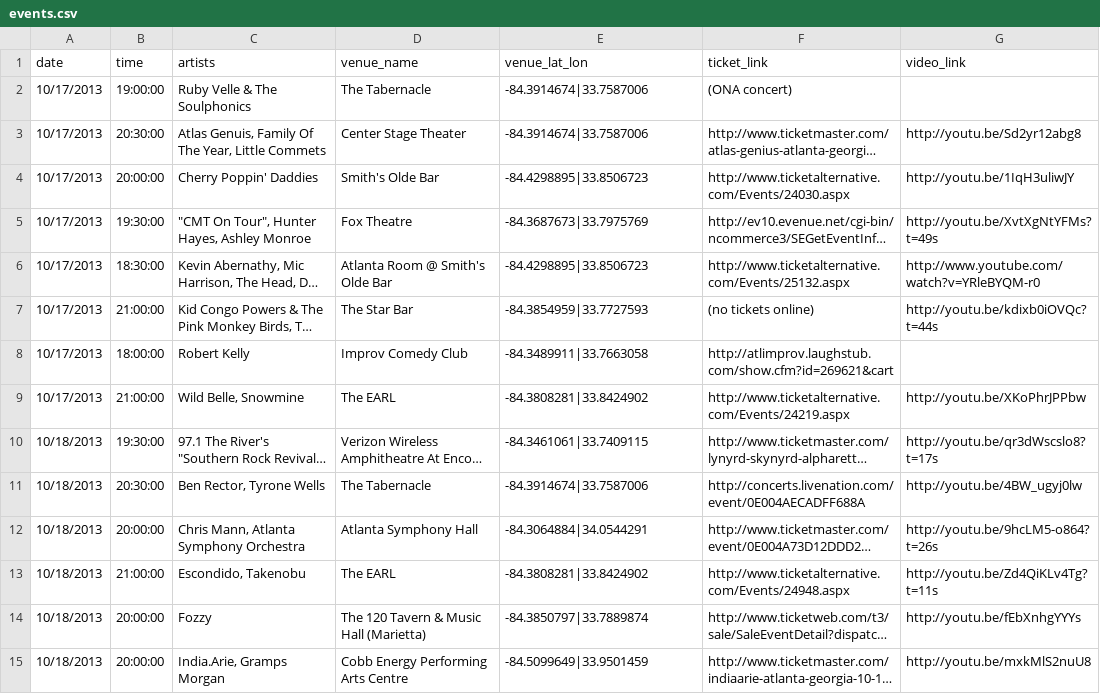
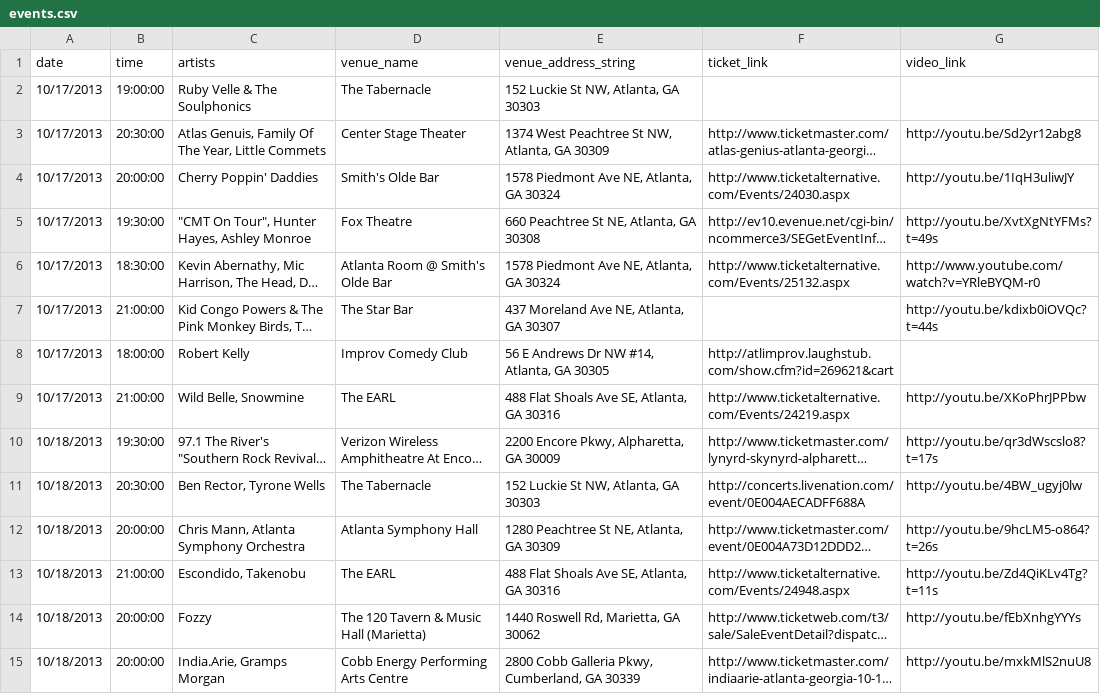
Before and after one commit to jeremyjbowers/ona13game, a CSV file: data/events.csv, drawn as a sheet; only a part is shown; long unchanged cells end in …; the diff covers the shown part only; the diff names each change by its address in the sheet, - before the commit and + after, or states it on an @@ line.

```diff
--- a/data/events.csv
+++ b/data/events.csv
-E1: venue_lat_lon
+E1: venue_address_string
-E2 (venue_address_string): -84.3914674|33.7587006
+E2 (venue_address_string): 152 Luckie St NW, Atlanta, GA 30303
-F2 (ticket_link): (ONA concert)
+F2 (ticket_link): (empty)
-E3 (venue_address_string): -84.3914674|33.7587006
+E3 (venue_address_string): 1374 West Peachtree St NW, Atlanta, GA 30309
-E4 (venue_address_string): -84.4298895|33.8506723
+E4 (venue_address_string): 1578 Piedmont Ave NE, Atlanta, GA 30324
-E5 (venue_address_string): -84.3687673|33.7975769
+E5 (venue_address_string): 660 Peachtree St NE, Atlanta, GA 30308
-E6 (venue_address_string): -84.4298895|33.8506723
+E6 (venue_address_string): 1578 Piedmont Ave NE, Atlanta, GA 30324
-E7 (venue_address_string): -84.3854959|33.7727593
+E7 (venue_address_string): 437 Moreland Ave NE, Atlanta, GA 30307
-F7 (ticket_link): (no tickets online)
+F7 (ticket_link): (empty)
-E8 (venue_address_string): -84.3489911|33.7663058
+E8 (venue_address_string): 56 E Andrews Dr NW #14, Atlanta, GA 30305
-E9 (venue_address_string): -84.3808281|33.8424902
+E9 (venue_address_string): 488 Flat Shoals Ave SE, Atlanta, GA 30316
-E10 (venue_address_string): -84.3461061|33.7409115
+E10 (venue_address_string): 2200 Encore Pkwy, Alpharetta, GA 30009
-E11 (venue_address_string): -84.3914674|33.7587006
+E11 (venue_address_string): 152 Luckie St NW, Atlanta, GA 30303
-E12 (venue_address_string): -84.3064884|34.0544291
+E12 (venue_address_string): 1280 Peachtree St NE, Atlanta, GA 30309
-E13 (venue_address_string): -84.3808281|33.8424902
+E13 (venue_address_string): 488 Flat Shoals Ave SE, Atlanta, GA 30316
-E14 (venue_address_string): -84.3850797|33.7889874
+E14 (venue_address_string): 1440 Roswell Rd, Marietta, GA 30062
-E15 (venue_address_string): -84.5099649|33.9501459
+E15 (venue_address_string): 2800 Cobb Galleria Pkwy, Cumberland, GA 30339
```
Also changed, not shown: 30 edited cells elsewhere in this file, 2 other files.
